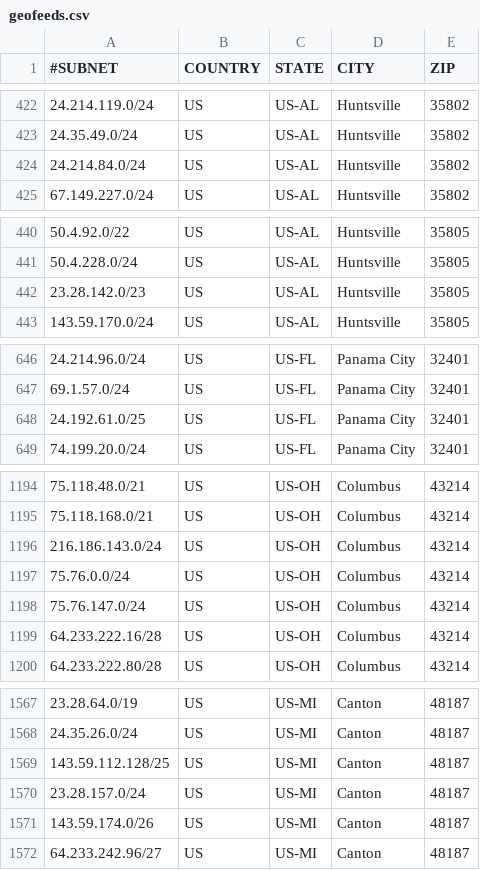
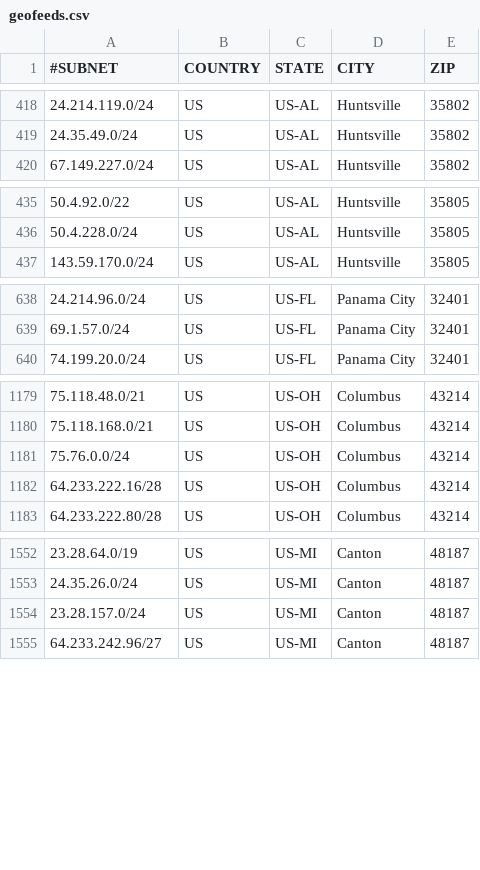
Before and after one commit to bk-wow/Geofeeds, a CSV file: geofeeds.csv, drawn as a sheet; only a part is shown, gaps mark what is left out; removed rows and columns are numbered as before the commit, all else as after; the diff covers the shown part only; the diff names each change by its address in the sheet, - before the commit and + after, or states it on an @@ line.

```diff
--- a/geofeeds.csv
+++ b/geofeeds.csv
-row 424: 24.214.84.0/24 | US | US-AL | Huntsville | 35802
-row 442: 23.28.142.0/23 | US | US-AL | Huntsville | 35805
-row 648: 24.192.61.0/25 | US | US-FL | Panama City | 32401
-row 1196: 216.186.143.0/24 | US | US-OH | Columbus | 43214
-row 1198: 75.76.147.0/24 | US | US-OH | Columbus | 43214
-row 1569: 143.59.112.128/25 | US | US-MI | Canton | 48187
-row 1571: 143.59.174.0/26 | US | US-MI | Canton | 48187
```
Also changed, not shown: 7 added rows, 18 removed rows and 6 edited cells elsewhere in this file.
